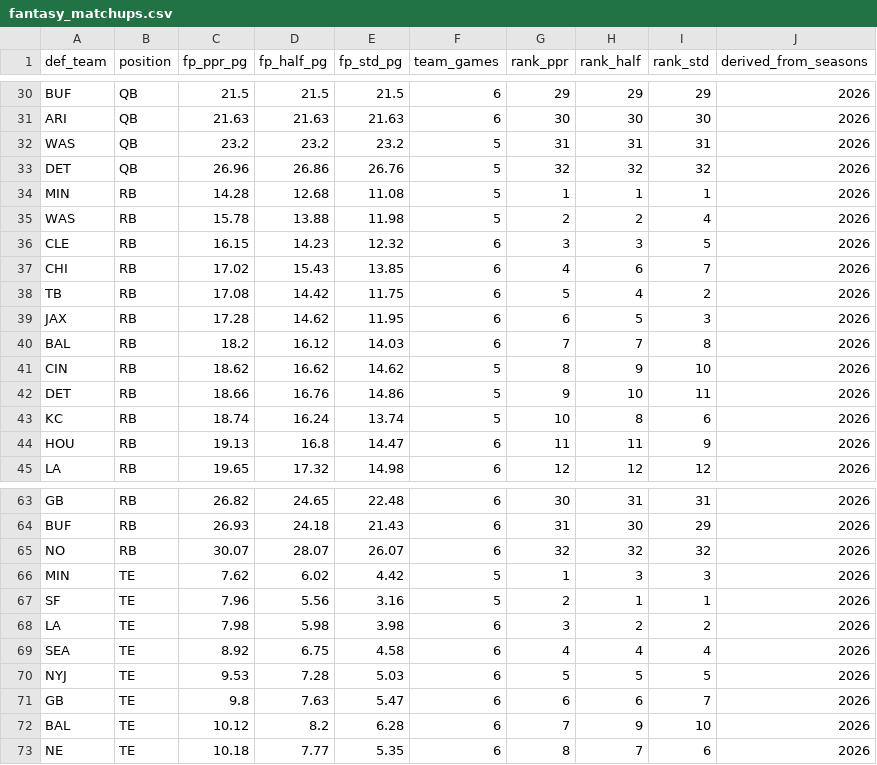
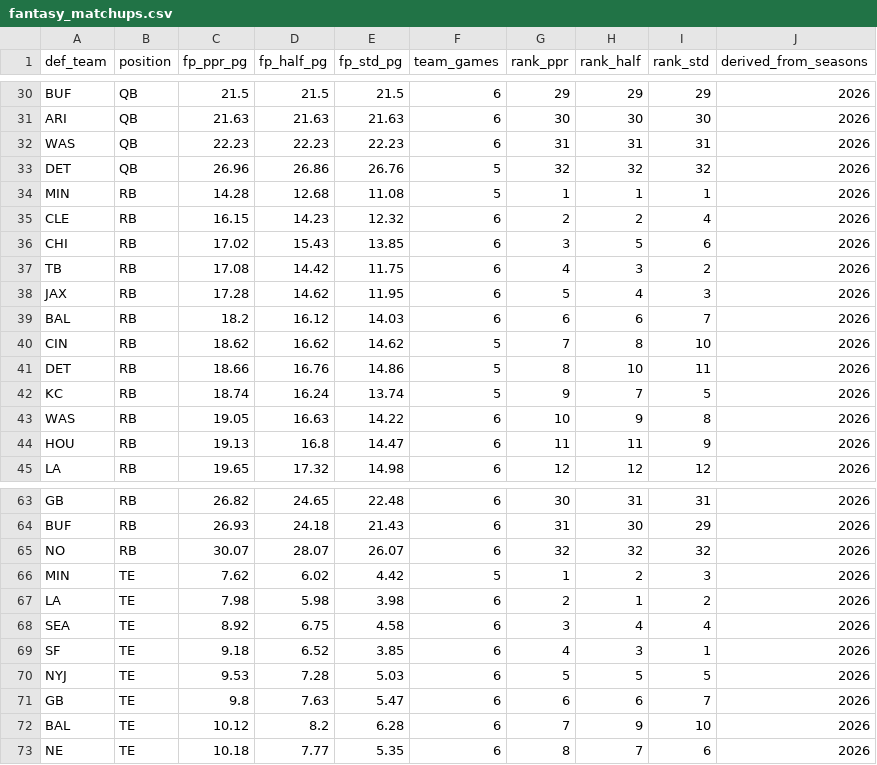
Before and after one commit to alexanderseaney-sketch/ParlayModel, a CSV file: data/raw/fantasy_matchups.csv, drawn as a sheet; only a part is shown, gaps mark what is left out; the diff covers the shown part only.

```diff
--- a/data/raw/fantasy_matchups.csv
+++ b/data/raw/fantasy_matchups.csv
@@ -31,14 +31,14 @@ BUF,QB,21.5,21.5,21.5,6,29,29,29,2026
 ARI,QB,21.63,21.63,21.63,6,30,30,30,2026
-WAS,QB,23.2,23.2,23.2,5,31,31,31,2026
+WAS,QB,22.23,22.23,22.23,6,31,31,31,2026
 DET,QB,26.96,26.86,26.76,5,32,32,32,2026
 MIN,RB,14.28,12.68,11.08,5,1,1,1,2026
-WAS,RB,15.78,13.88,11.98,5,2,2,4,2026
-CLE,RB,16.15,14.23,12.32,6,3,3,5,2026
-CHI,RB,17.02,15.43,13.85,6,4,6,7,2026
-TB,RB,17.08,14.42,11.75,6,5,4,2,2026
-JAX,RB,17.28,14.62,11.95,6,6,5,3,2026
-BAL,RB,18.2,16.12,14.03,6,7,7,8,2026
-CIN,RB,18.62,16.62,14.62,5,8,9,10,2026
-DET,RB,18.66,16.76,14.86,5,9,10,11,2026
-KC,RB,18.74,16.24,13.74,5,10,8,6,2026
+CLE,RB,16.15,14.23,12.32,6,2,2,4,2026
+CHI,RB,17.02,15.43,13.85,6,3,5,6,2026
+TB,RB,17.08,14.42,11.75,6,4,3,2,2026
+JAX,RB,17.28,14.62,11.95,6,5,4,3,2026
+BAL,RB,18.2,16.12,14.03,6,6,6,7,2026
+CIN,RB,18.62,16.62,14.62,5,7,8,10,2026
+DET,RB,18.66,16.76,14.86,5,8,10,11,2026
+KC,RB,18.74,16.24,13.74,5,9,7,5,2026
+WAS,RB,19.05,16.63,14.22,6,10,9,8,2026
 HOU,RB,19.13,16.8,14.47,6,11,11,9,2026
@@ -65,6 +65,6 @@ BUF,RB,26.93,24.18,21.43,6,31,30,29,2026
 NO,RB,30.07,28.07,26.07,6,32,32,32,2026
-MIN,TE,7.62,6.02,4.42,5,1,3,3,2026
-SF,TE,7.96,5.56,3.16,5,2,1,1,2026
-LA,TE,7.98,5.98,3.98,6,3,2,2,2026
-SEA,TE,8.92,6.75,4.58,6,4,4,4,2026
+MIN,TE,7.62,6.02,4.42,5,1,2,3,2026
+LA,TE,7.98,5.98,3.98,6,2,1,2,2026
+SEA,TE,8.92,6.75,4.58,6,3,4,4,2026
+SF,TE,9.18,6.52,3.85,6,4,3,1,2026
 NYJ,TE,9.53,7.28,5.03,6,5,5,5,2026
```
Also changed, not shown: 4 added rows, 4 removed rows and 45 edited cells elsewhere in this file, data/raw/nbcsports_news.csv, data/raw/nfl_rosters.csv, 17 other files.
